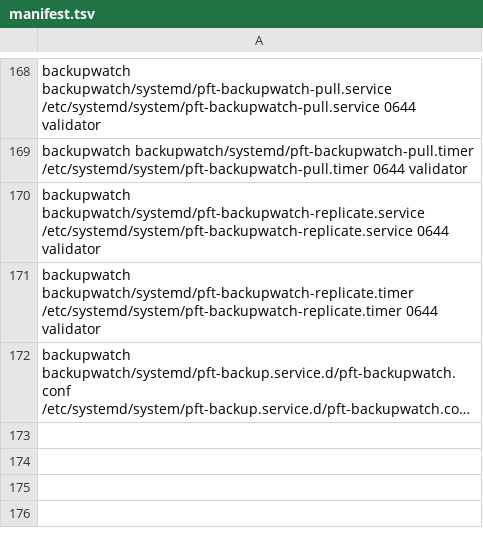
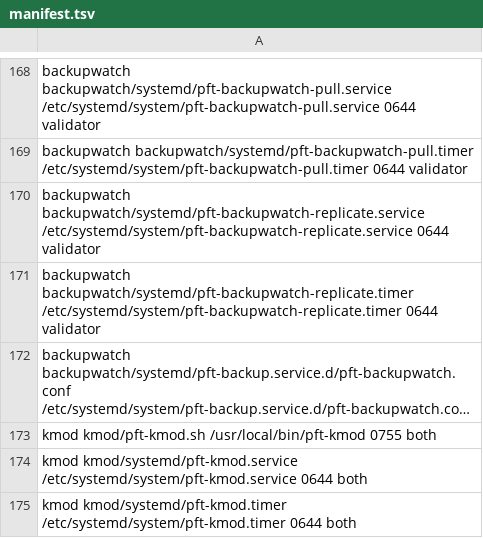
Before and after one commit to darkmatter-sudo/postfiat-validator-installer, a TSV file: fleet/manifest.tsv, drawn as a sheet; only a part is shown, gaps mark what is left out; long unchanged cells end in …; the diff names each change by its address in the sheet, - before the commit and + after, or states it on an @@ line.

```diff
--- a/fleet/manifest.tsv
+++ b/fleet/manifest.tsv
+row 173: kmod kmod/pft-kmod.sh /usr/local/bin/pft-kmod 0755 both
+row 174: kmod kmod/systemd/pft-kmod.service /etc/systemd/system/pft-kmod.service 0644 both
+row 175: kmod kmod/systemd/pft-kmod.timer /etc/systemd/system/pft-kmod.timer 0644 both
```
Also changed, not shown: 1 other file.
